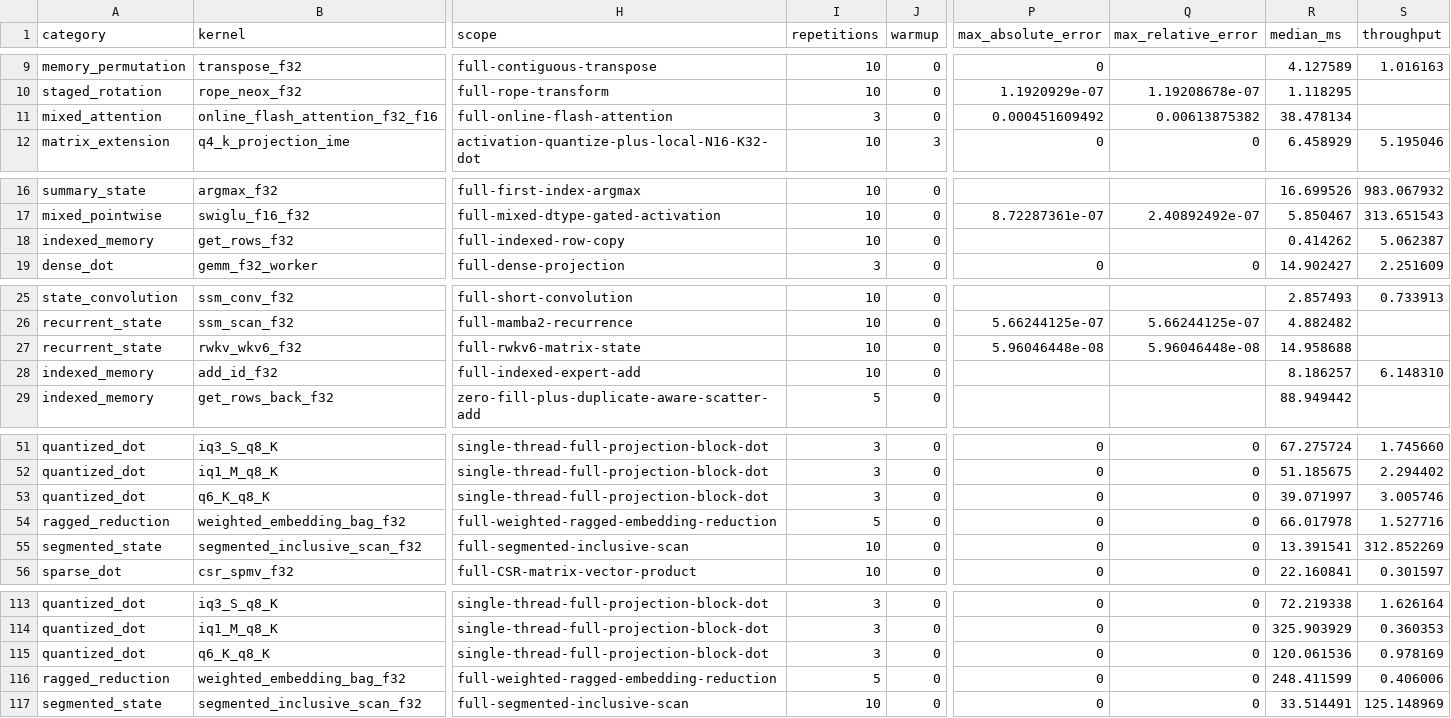
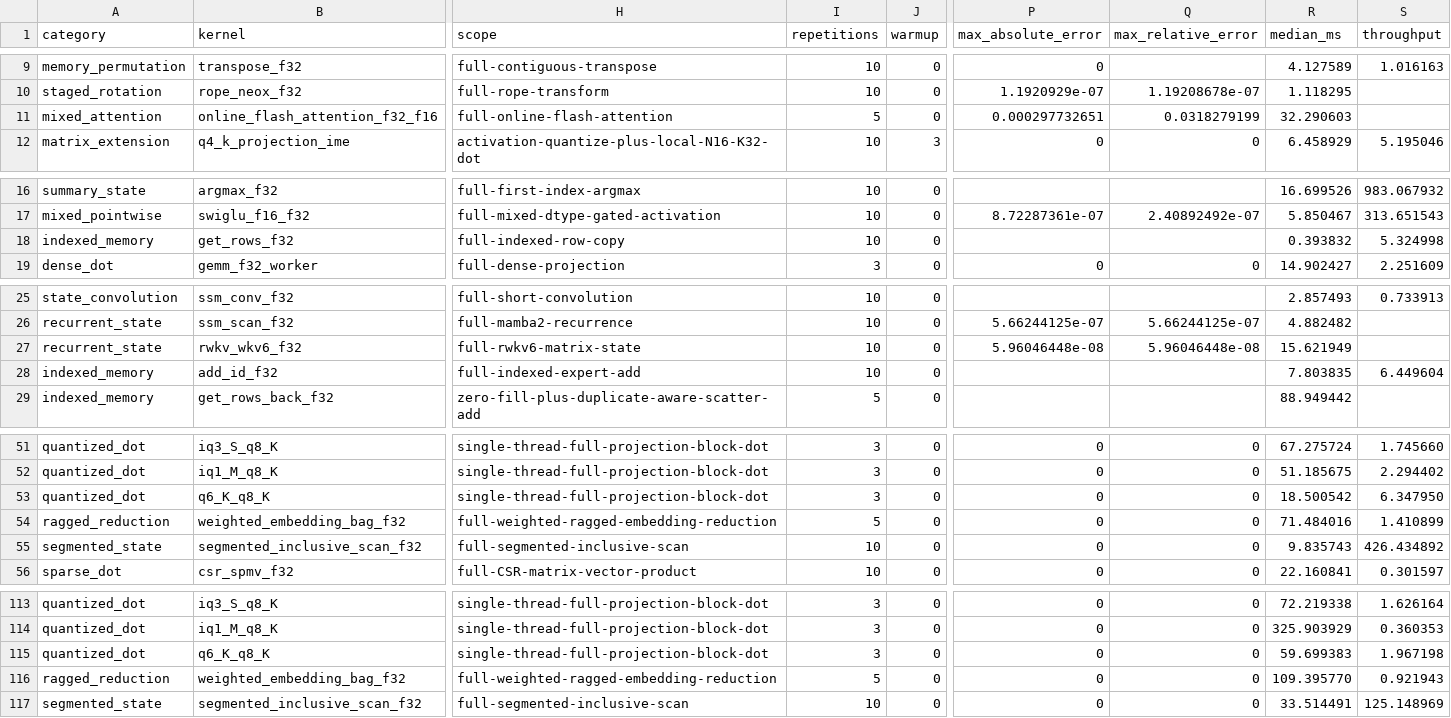
Before and after one commit to zzyu5/Weft, a CSV file: report/weft-kernel-performance.csv, drawn as a sheet; only a part is shown, gaps mark what is left out; the diff covers the shown part only; the diff names each change by its address in the sheet, - before the commit and + after, or states it on an @@ line.

```diff
--- a/report/weft-kernel-performance.csv
+++ b/report/weft-kernel-performance.csv
-I11 (repetitions): 3
+I11 (repetitions): 5
-P11 (max_absolute_error): 0.000451609492
+P11 (max_absolute_error): 0.000297732651
-Q11 (max_relative_error): 0.00613875382
+Q11 (max_relative_error): 0.0318279199
-R11 (median_ms): 38.478134
+R11 (median_ms): 32.290603
-R18 (median_ms): 0.414262
+R18 (median_ms): 0.393832
-S18 (throughput): 5.062387
+S18 (throughput): 5.324998
-R27 (median_ms): 14.958688
+R27 (median_ms): 15.621949
-R28 (median_ms): 8.186257
+R28 (median_ms): 7.803835
-S28 (throughput): 6.148310
+S28 (throughput): 6.449604
-R53 (median_ms): 39.071997
+R53 (median_ms): 18.500542
-S53 (throughput): 3.005746
+S53 (throughput): 6.347950
-R54 (median_ms): 66.017978
+R54 (median_ms): 71.484016
-S54 (throughput): 1.527716
+S54 (throughput): 1.410899
-R55 (median_ms): 13.391541
+R55 (median_ms): 9.835743
-S55 (throughput): 312.852269
+S55 (throughput): 426.434892
-R115 (median_ms): 120.061536
+R115 (median_ms): 59.699383
-S115 (throughput): 0.978169
+S115 (throughput): 1.967198
-R116 (median_ms): 248.411599
+R116 (median_ms): 109.395770
-S116 (throughput): 0.406006
+S116 (throughput): 0.921943
```
Also changed, not shown: 6 edited cells elsewhere in this file, 2 other files.
